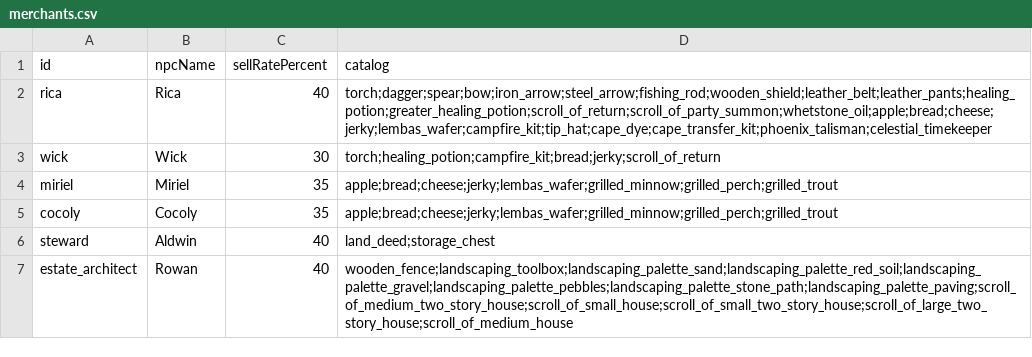
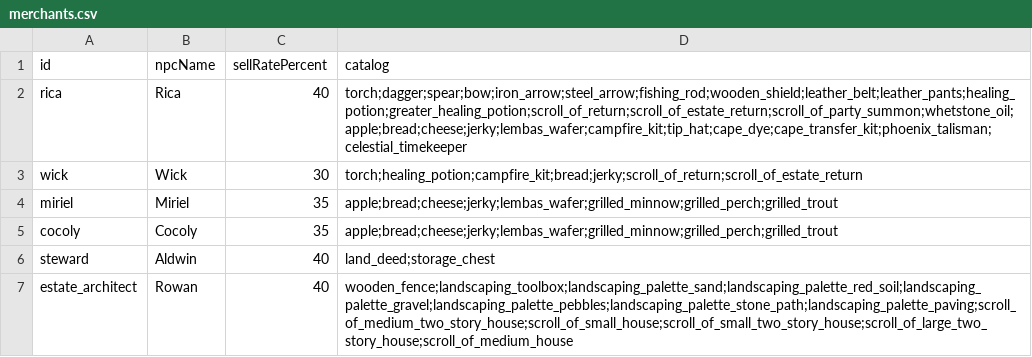
Before and after one commit to GONGJI-KIM/OpenMMO, a CSV file: data-src/merchants.csv, drawn as a sheet.

```diff
--- a/data-src/merchants.csv
+++ b/data-src/merchants.csv
@@ -1,4 +1,4 @@
 id,npcName,sellRatePercent,catalog
-rica,Rica,40,torch;dagger;spear;bow;iron_arrow;steel_arrow;fishing_rod;wooden_shield;leather_belt;leather_pants;healing_potion;greater_healing_potion;scroll_of_return;scroll_of_party_summon;whetstone_oil;apple;bread;cheese;jerky;lembas_wafer;campfire_kit;tip_hat;cape_dye;cape_transfer_kit;phoenix_talisman;celestial_timekeeper
-wick,Wick,30,torch;healing_potion;campfire_kit;bread;jerky;scroll_of_return
+rica,Rica,40,torch;dagger;spear;bow;iron_arrow;steel_arrow;fishing_rod;wooden_shield;leather_belt;leather_pants;healing_potion;greater_healing_potion;scroll_of_return;scroll_of_estate_return;scroll_of_party_summon;whetstone_oil;apple;bread;cheese;jerky;lembas_wafer;campfire_kit;tip_hat;cape_dye;cape_transfer_kit;phoenix_talisman;celestial_timekeeper
+wick,Wick,30,torch;healing_potion;campfire_kit;bread;jerky;scroll_of_return;scroll_of_estate_return
 miriel,Miriel,35,apple;bread;cheese;jerky;lembas_wafer;grilled_minnow;grilled_perch;grilled_trout
```
Also changed, not shown: data-src/items.csv, 10 other files.
